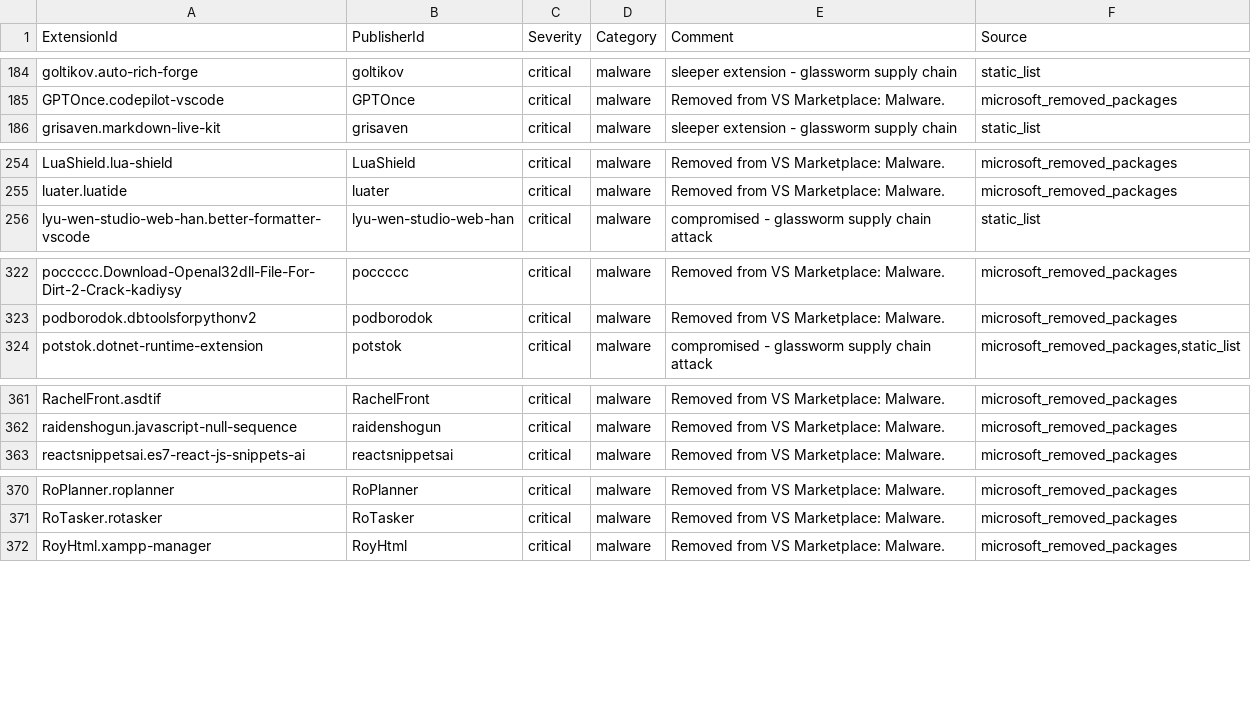
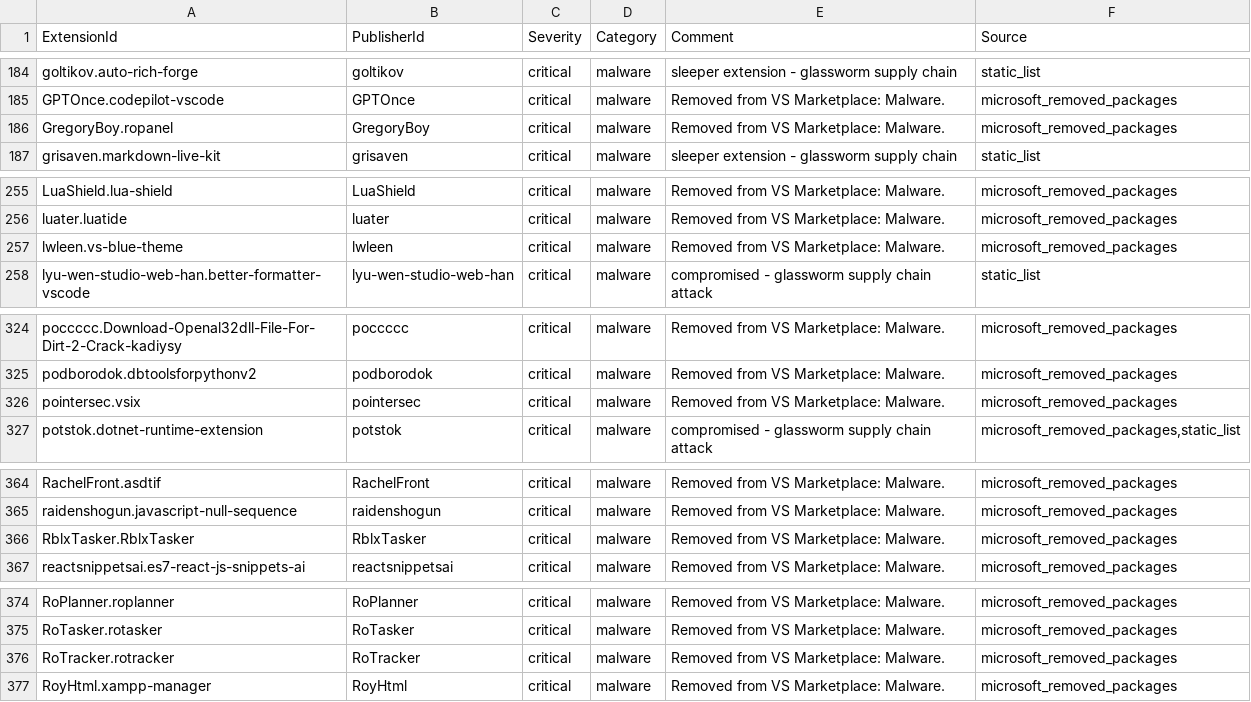
Before and after one commit to vsxsentry/vsxsentry.github.io, a CSV file: feeds/vsxsentry_sentinel_watchlist.csv, drawn as a sheet; only a part is shown, gaps mark what is left out; the diff covers the shown part only.

```diff
--- a/feeds/vsxsentry_sentinel_watchlist.csv
+++ b/feeds/vsxsentry_sentinel_watchlist.csv
@@ -185,2 +185,3 @@ goltikov.auto-rich-forge,goltikov,critical,malware,sleeper extension - glassworm
 GPTOnce.codepilot-vscode,GPTOnce,critical,malware,Removed from VS Marketplace: Malware.,microsoft_removed_packages
+GregoryBoy.ropanel,GregoryBoy,critical,malware,Removed from VS Marketplace: Malware.,microsoft_removed_packages
 grisaven.markdown-live-kit,grisaven,critical,malware,sleeper extension - glassworm supply chain,static_list
@@ -255,2 +256,3 @@ LuaShield.lua-shield,LuaShield,critical,malware,Removed from VS Marketplace: Mal
 luater.luatide,luater,critical,malware,Removed from VS Marketplace: Malware.,microsoft_removed_packages
+lwleen.vs-blue-theme,lwleen,critical,malware,Removed from VS Marketplace: Malware.,microsoft_removed_packages
 lyu-wen-studio-web-han.better-formatter-vscode,lyu-wen-studio-web-han,critical,malware,compromised - glassworm supply chain attack,static_list
@@ -323,2 +325,3 @@ poccccc.Download-Openal32dll-File-For-Dirt-2-Crack-kadiysy,poccccc,critical,malw
 podborodok.dbtoolsforpythonv2,podborodok,critical,malware,Removed from VS Marketplace: Malware.,microsoft_removed_packages
+pointersec.vsix,pointersec,critical,malware,Removed from VS Marketplace: Malware.,microsoft_removed_packages
 potstok.dotnet-runtime-extension,potstok,critical,malware,compromised - glassworm supply chain attack,"microsoft_removed_packages,static_list"
@@ -362,2 +365,3 @@ RachelFront.asdtif,RachelFront,critical,malware,Removed from VS Marketplace: Mal
 raidenshogun.javascript-null-sequence,raidenshogun,critical,malware,Removed from VS Marketplace: Malware.,microsoft_removed_packages
+RblxTasker.RblxTasker,RblxTasker,critical,malware,Removed from VS Marketplace: Malware.,microsoft_removed_packages
 reactsnippetsai.es7-react-js-snippets-ai,reactsnippetsai,critical,malware,Removed from VS Marketplace: Malware.,microsoft_removed_packages
@@ -371,2 +375,3 @@ RoPlanner.roplanner,RoPlanner,critical,malware,Removed from VS Marketplace: Malw
 RoTasker.rotasker,RoTasker,critical,malware,Removed from VS Marketplace: Malware.,microsoft_removed_packages
+RoTracker.rotracker,RoTracker,critical,malware,Removed from VS Marketplace: Malware.,microsoft_removed_packages
 RoyHtml.xampp-manager,RoyHtml,critical,malware,Removed from VS Marketplace: Malware.,microsoft_removed_packages
```
Also changed, not shown: 6 added rows elsewhere in this file, feeds/vsxsentry_feed.csv, feeds/vsxsentry_malicious_feed.csv, 13 other files.
